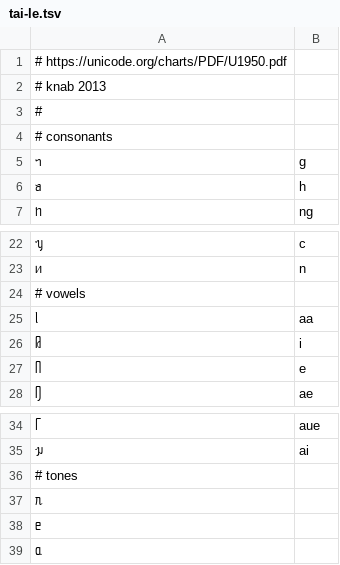
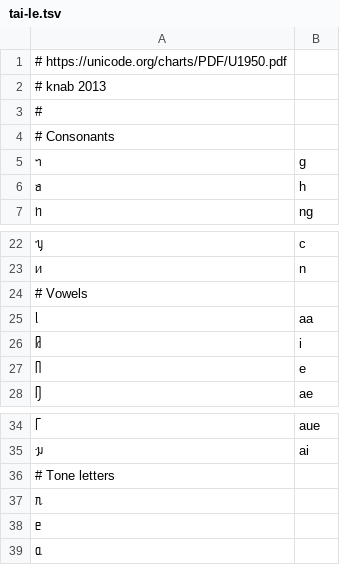
Before and after one commit to anyascii/anyascii, a TSV file: input/tables/tai-le.tsv, drawn as a sheet; only a part is shown, gaps mark what is left out.

```diff
--- a/input/tables/tai-le.tsv
+++ b/input/tables/tai-le.tsv
@@ -3,3 +3,3 @@
 #
-# consonants
+# Consonants
 ᥐ	g
@@ -23,3 +23,3 @@
 ᥢ	n
-# vowels
+# Vowels
 ᥣ	aa
@@ -35,3 +35,3 @@
 ᥭ	ai
-# tones
+# Tone letters
 ᥰ	
```
Also changed, not shown: input/tables/new-tai-lue.tsv, input/tables/tai-tham.tsv, 13 other files.
